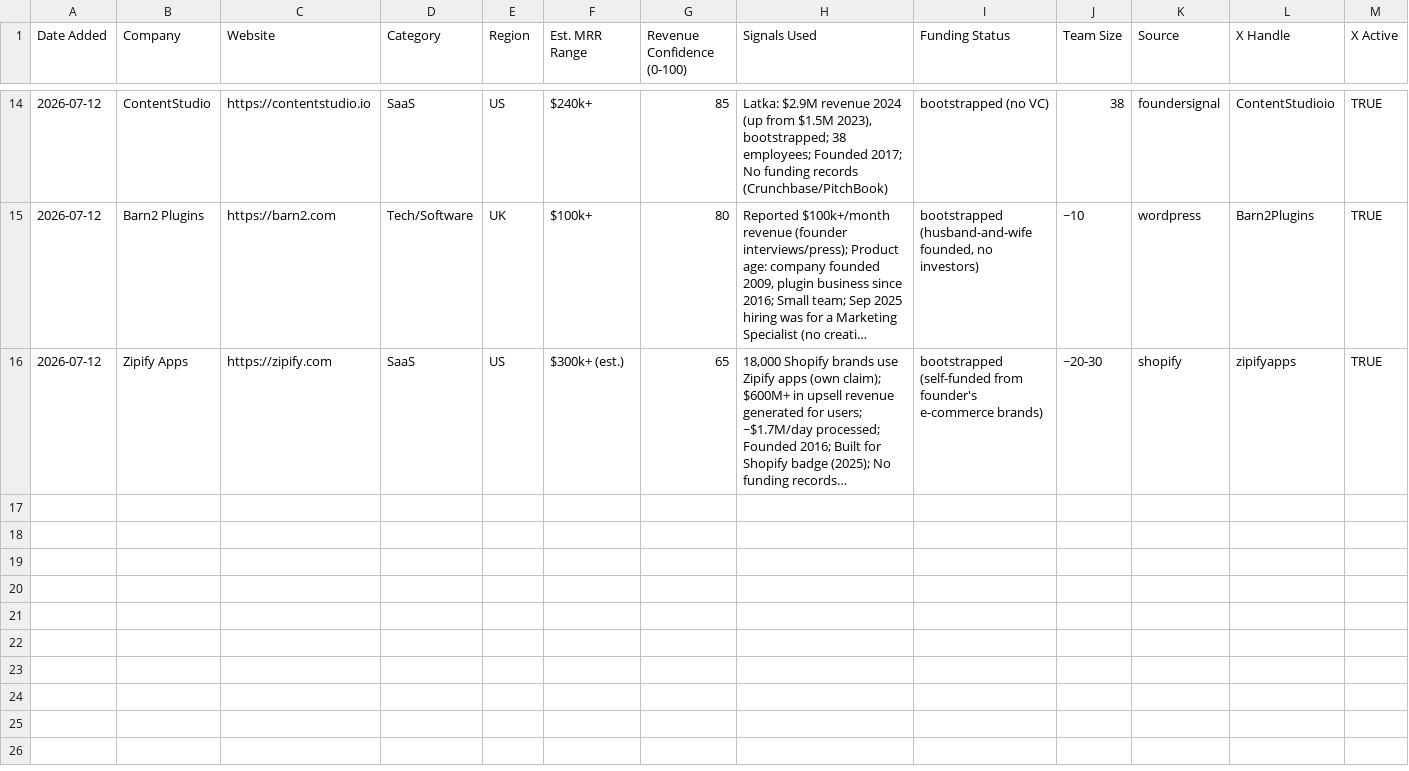
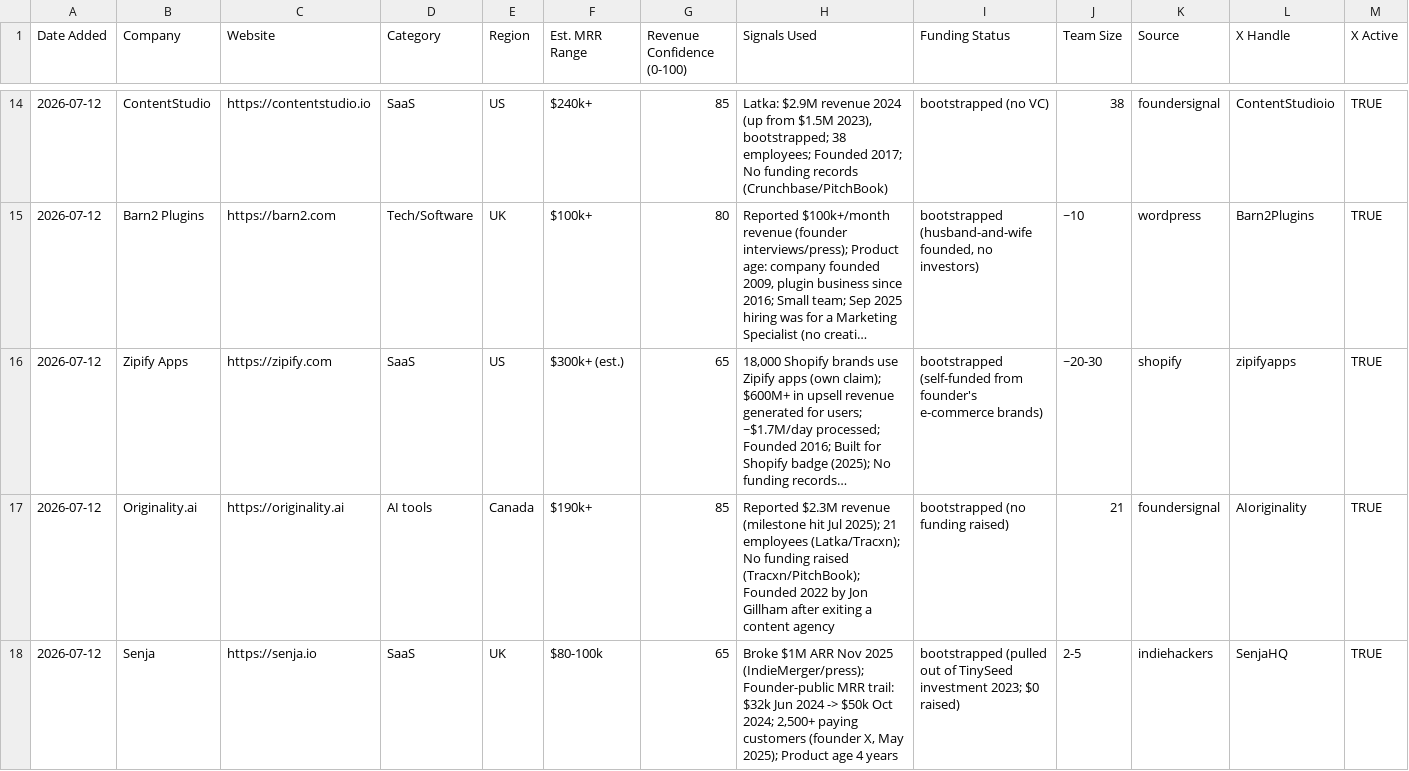
Before and after one commit to Rayanabid22/Outreach-Bootstrapped, a CSV file: data/leads/2026-07-12.csv, drawn as a sheet; only a part is shown, gaps mark what is left out; long unchanged cells end in …; rows hold the shown columns only; the diff covers the shown part only; the diff names each change by its address in the sheet, - before the commit and + after, or states it on an @@ line.

```diff
--- a/data/leads/2026-07-12.csv
+++ b/data/leads/2026-07-12.csv
+row 17: 2026-07-12 | Originality.ai | https://originality.ai | AI tools | Canada | $190k+ | 85 | Reported $2.3M revenue (milestone hit Jul 2025); 21 employees (Latka/Tracxn); No funding raised (Tracxn/PitchBook); Founded 2022 by Jon Gillham after exiting a content agency | bootstrapped (no funding raised) | 21 | foundersignal | AIoriginality | TRUE
+row 18: 2026-07-12 | Senja | https://senja.io | SaaS | UK | $80-100k | 65 | Broke $1M ARR Nov 2025 (IndieMerger/press); Founder-public MRR trail: $32k Jun 2024 -> $50k Oct 2024; 2,500+ paying customers (founder X, May 2025); Product age 4 years | bootstrapped (pulled out of TinySeed investment 2023; $0 raised) | 2-5 | indiehackers | SenjaHQ | TRUE
```
Also changed, not shown: 5 added rows elsewhere in this file, data/processed.csv.
